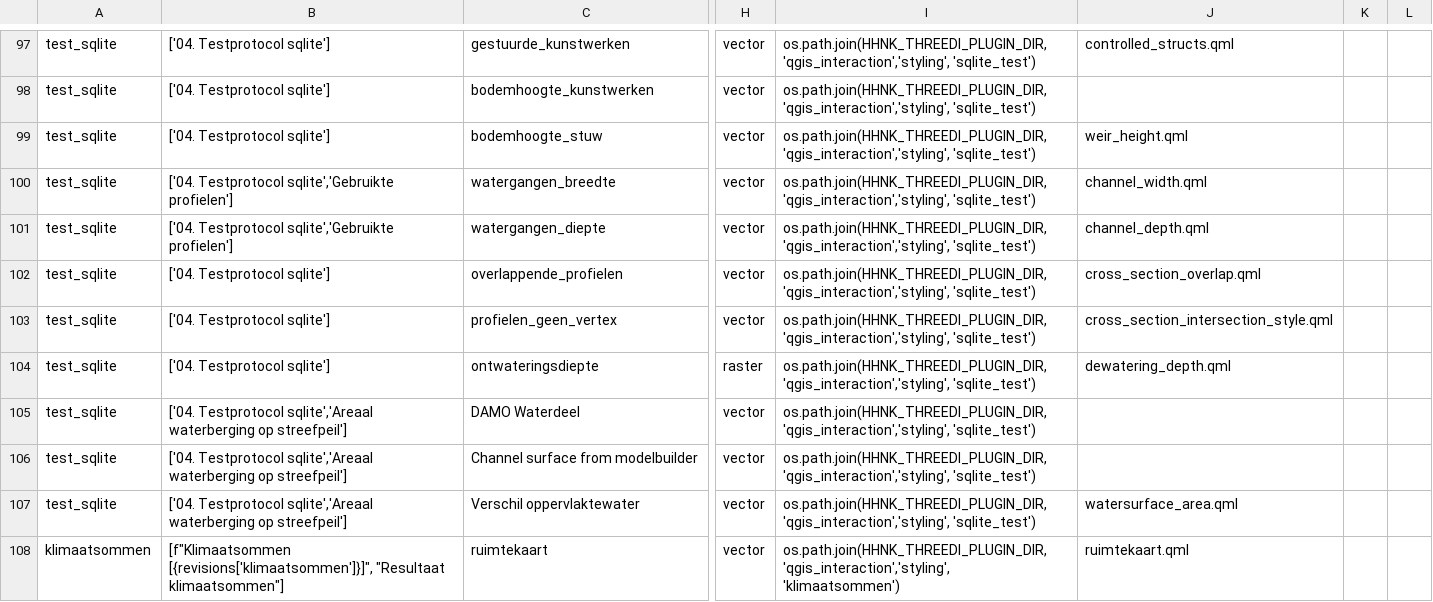
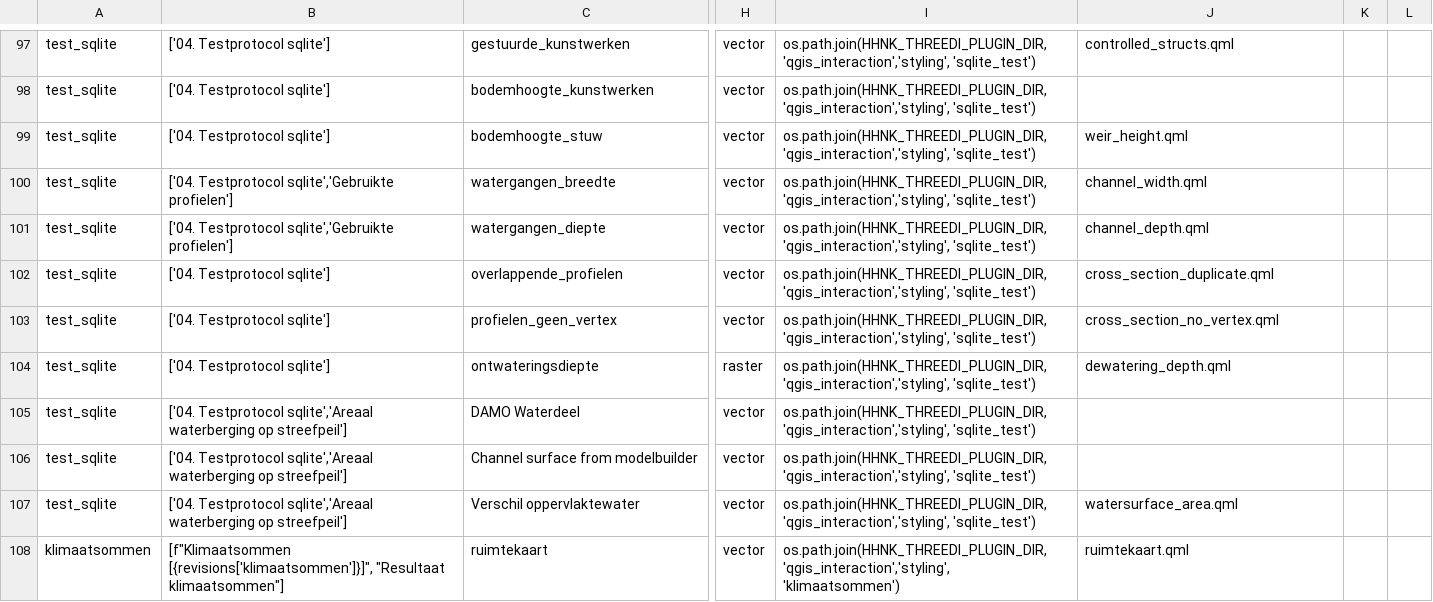
Before and after one commit to threedi/hhnk-threedi-plugin, a CSV file: hhnk_threedi_plugin/qgis_interaction/layer_structure/testprotocol.csv, drawn as a sheet; only a part is shown, gaps mark what is left out; the diff names each change by its address in the sheet, - before the commit and + after, or states it on an @@ line.

```diff
--- a/hhnk_threedi_plugin/qgis_interaction/layer_structure/testprotocol.csv
+++ b/hhnk_threedi_plugin/qgis_interaction/layer_structure/testprotocol.csv
-J102: cross_section_overlap.qml
+J102: cross_section_duplicate.qml
-J103: cross_section_intersection_style.qml
+J103: cross_section_no_vertex.qml
```
Also changed, not shown: 8 other files.
